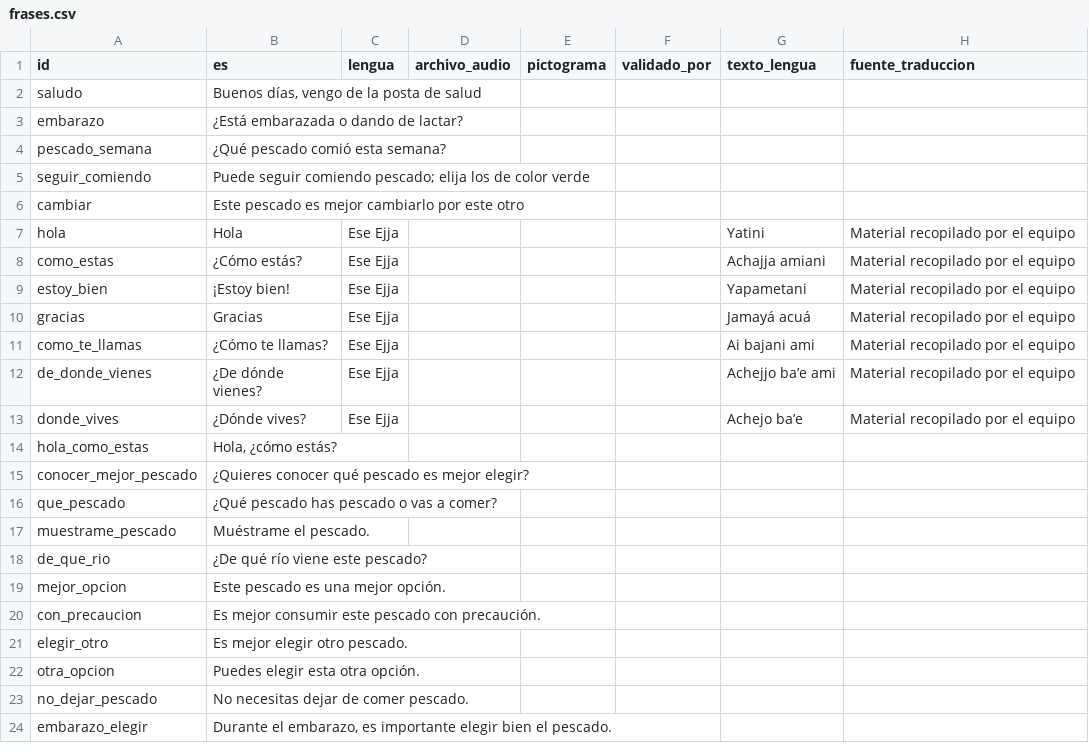
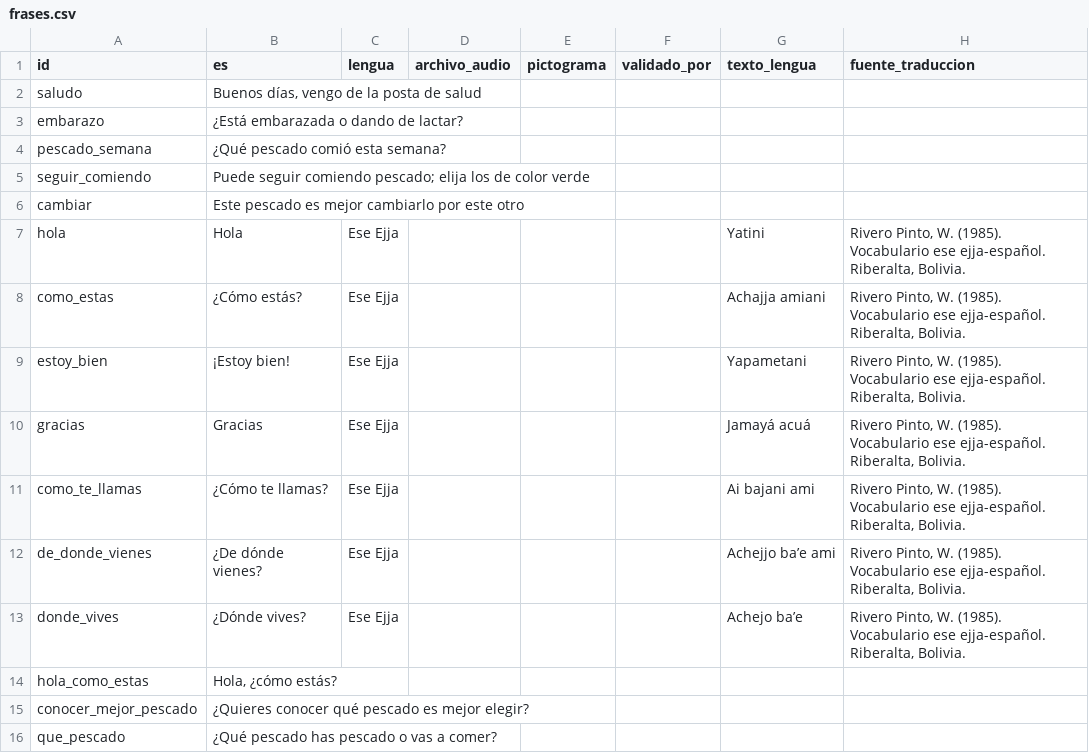
Before and after one commit to IgnacioZDev7/pescado-que-cuida, a CSV file: data/frases.csv, drawn as a sheet; only a part is shown; the shorter side is filled out with more unchanged rows.

Commit message:
data: citar Rivero Pinto (1985) como fuente del ese ejja

```diff
--- a/data/frases.csv
+++ b/data/frases.csv
@@ -6,9 +6,9 @@ seguir_comiendo,"Puede seguir comiendo pescado; elija los de color verde",,,,,,
 cambiar,"Este pescado es mejor cambiarlo por este otro",,,,,,
-hola,"Hola",Ese Ejja,,,,"Yatini","Material recopilado por el equipo"
-como_estas,"¿Cómo estás?",Ese Ejja,,,,"Achajja amiani","Material recopilado por el equipo"
-estoy_bien,"¡Estoy bien!",Ese Ejja,,,,"Yapametani","Material recopilado por el equipo"
-gracias,"Gracias",Ese Ejja,,,,"Jamayá acuá","Material recopilado por el equipo"
-como_te_llamas,"¿Cómo te llamas?",Ese Ejja,,,,"Ai bajani ami","Material recopilado por el equipo"
-de_donde_vienes,"¿De dónde vienes?",Ese Ejja,,,,"Achejjo ba’e ami","Material recopilado por el equipo"
-donde_vives,"¿Dónde vives?",Ese Ejja,,,,"Achejo ba’e","Material recopilado por el equipo"
+hola,"Hola",Ese Ejja,,,,"Yatini","Rivero Pinto, W. (1985). Vocabulario ese ejja-español. Riberalta, Bolivia."
+como_estas,"¿Cómo estás?",Ese Ejja,,,,"Achajja amiani","Rivero Pinto, W. (1985). Vocabulario ese ejja-español. Riberalta, Bolivia."
+estoy_bien,"¡Estoy bien!",Ese Ejja,,,,"Yapametani","Rivero Pinto, W. (1985). Vocabulario ese ejja-español. Riberalta, Bolivia."
+gracias,"Gracias",Ese Ejja,,,,"Jamayá acuá","Rivero Pinto, W. (1985). Vocabulario ese ejja-español. Riberalta, Bolivia."
+como_te_llamas,"¿Cómo te llamas?",Ese Ejja,,,,"Ai bajani ami","Rivero Pinto, W. (1985). Vocabulario ese ejja-español. Riberalta, Bolivia."
+de_donde_vienes,"¿De dónde vienes?",Ese Ejja,,,,"Achejjo ba’e ami","Rivero Pinto, W. (1985). Vocabulario ese ejja-español. Riberalta, Bolivia."
+donde_vives,"¿Dónde vives?",Ese Ejja,,,,"Achejo ba’e","Rivero Pinto, W. (1985). Vocabulario ese ejja-español. Riberalta, Bolivia."
 hola_como_estas,"Hola, ¿cómo estás?",,,,,,
```
